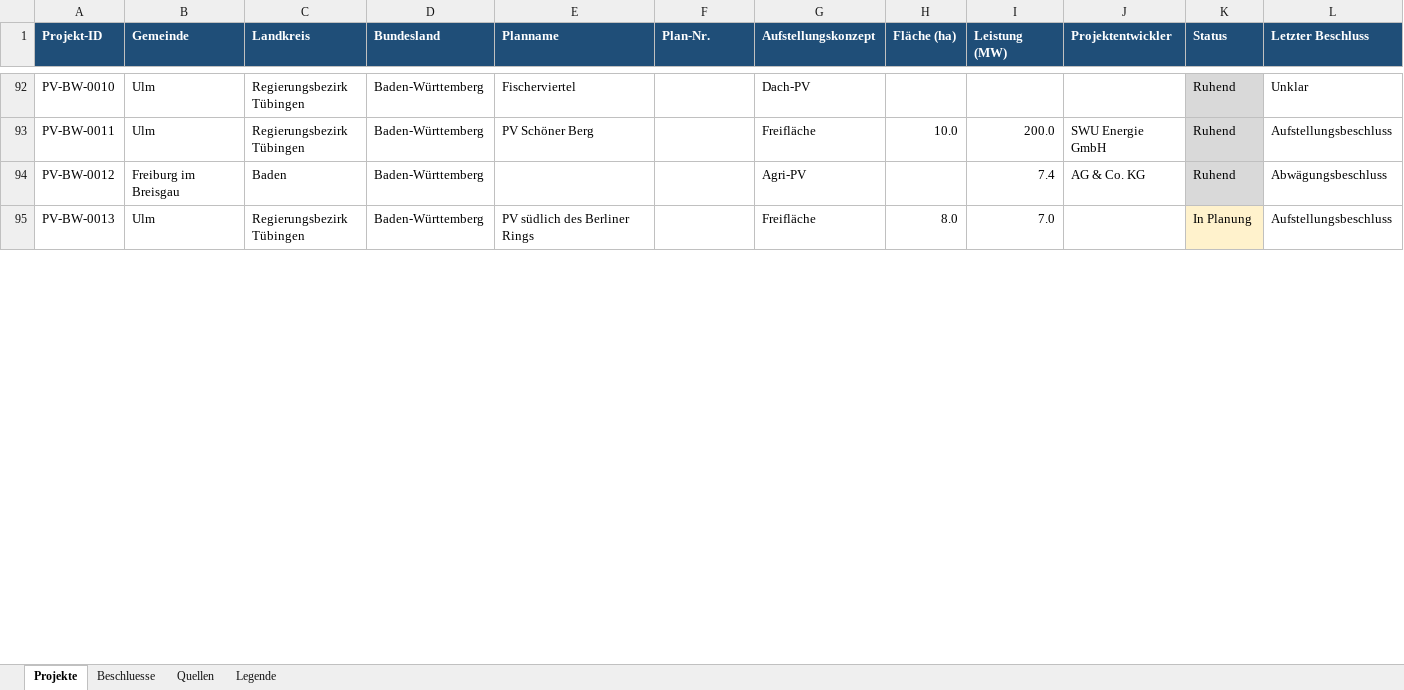
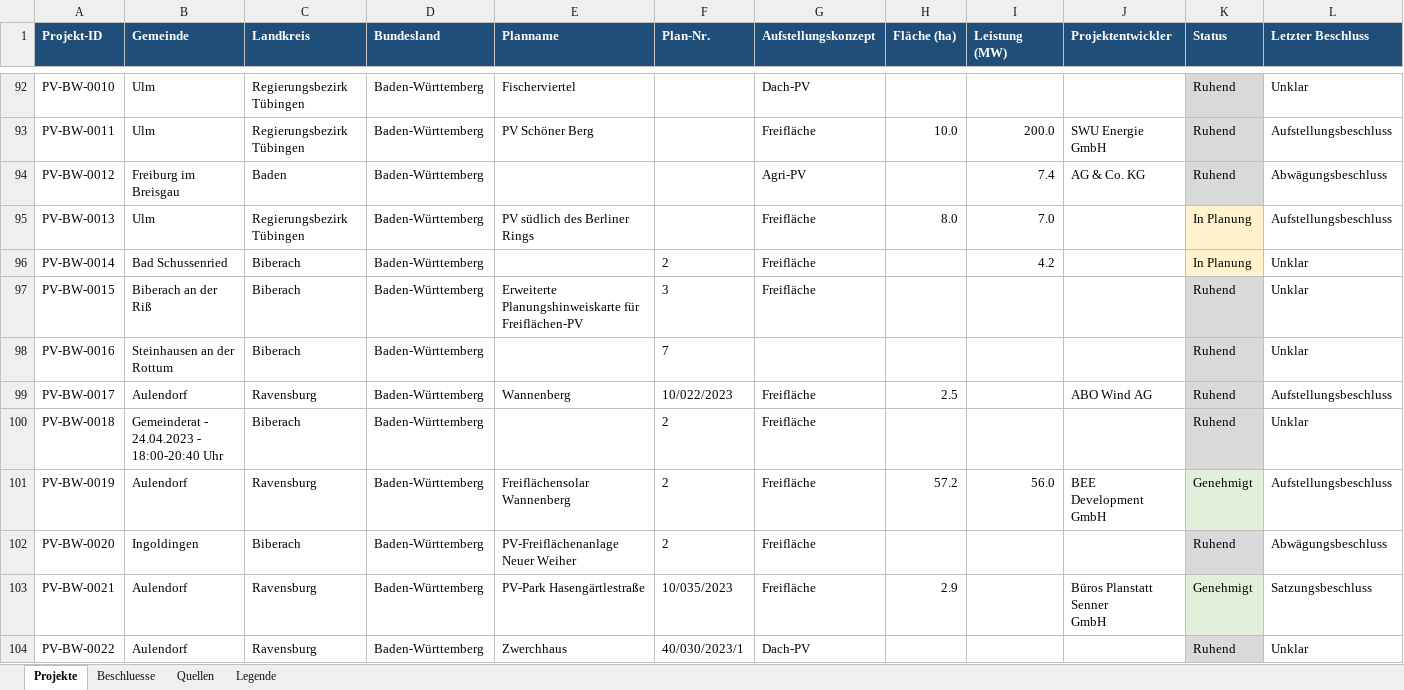
Before and after one commit to raphaelosanti/Aufstellungsbeschl-sse-f-r-Photovoltaikanlagen, an Excel workbook: ausgabe/PV_Beschluesse_Gesamt.xlsx, sheet Projekte, drawn as a sheet; only a part is shown, gaps mark what is left out; values as stored, in another font and other column widths than the file's, no borders; rows hold the shown columns only; ↵ is a line break in a cell; the diff covers the shown part only; the diff names each change by its address in the sheet, - before the commit and + after, or states it on an @@ line.

```diff
--- a/ausgabe/PV_Beschluesse_Gesamt.xlsx (sheet Projekte)
+++ b/ausgabe/PV_Beschluesse_Gesamt.xlsx (sheet Projekte)
+row 96: PV-BW-0014 | Bad Schussenried | Biberach | Baden-Württemberg |  | 2 | Freifläche |  | 4.2 |  | In Planung | Unklar
+row 97: PV-BW-0015 | Biberach an der Riß | Biberach | Baden-Württemberg | Erweiterte Planungshinweiskarte für Freiflächen-PV | 3 | Freifläche |  |  |  | Ruhend | Unklar
+row 98: PV-BW-0016 | Steinhausen an der Rottum | Biberach | Baden-Württemberg |  | 7 |  |  |  |  | Ruhend | Unklar
+row 99: PV-BW-0017 | Aulendorf | Ravensburg | Baden-Württemberg | Wannenberg | 10/022/2023 | Freifläche | 2.5 |  | ABO Wind AG | Ruhend | Aufstellungsbeschluss
+row 100: PV-BW-0018 | Gemeinderat - 24.04.2023 - 18:00-20:40 Uhr | Biberach | Baden-Württemberg |  | 2 | Freifläche |  |  |  | Ruhend | Unklar
+row 101: PV-BW-0019 | Aulendorf | Ravensburg | Baden-Württemberg | Freiflächensolar Wannenberg | 2 | Freifläche | 57.2 | 56.0 | BEE ↵ Development GmbH | Genehmigt | Aufstellungsbeschluss
+row 102: PV-BW-0020 | Ingoldingen | Biberach | Baden-Württemberg | PV-Freiflächenanlage Neuer Weiher | 2 | Freifläche |  |  |  | Ruhend | Abwägungsbeschluss
+row 103: PV-BW-0021 | Aulendorf | Ravensburg | Baden-Württemberg | PV-Park Hasengärtlestraße | 10/035/2023 | Freifläche | 2.9 |  | Büros Planstatt Senner ↵ GmbH | Genehmigt | Satzungsbeschluss
+row 104: PV-BW-0022 | Aulendorf | Ravensburg | Baden-Württemberg | Zwerchhaus | 40/030/2023/1 | Dach-PV |  |  |  | Ruhend | Unklar
```
Also changed, not shown: 91 added rows and 181 edited cells elsewhere in this sheet, sheet Beschluesse, sheet Legende, 1 other file.
